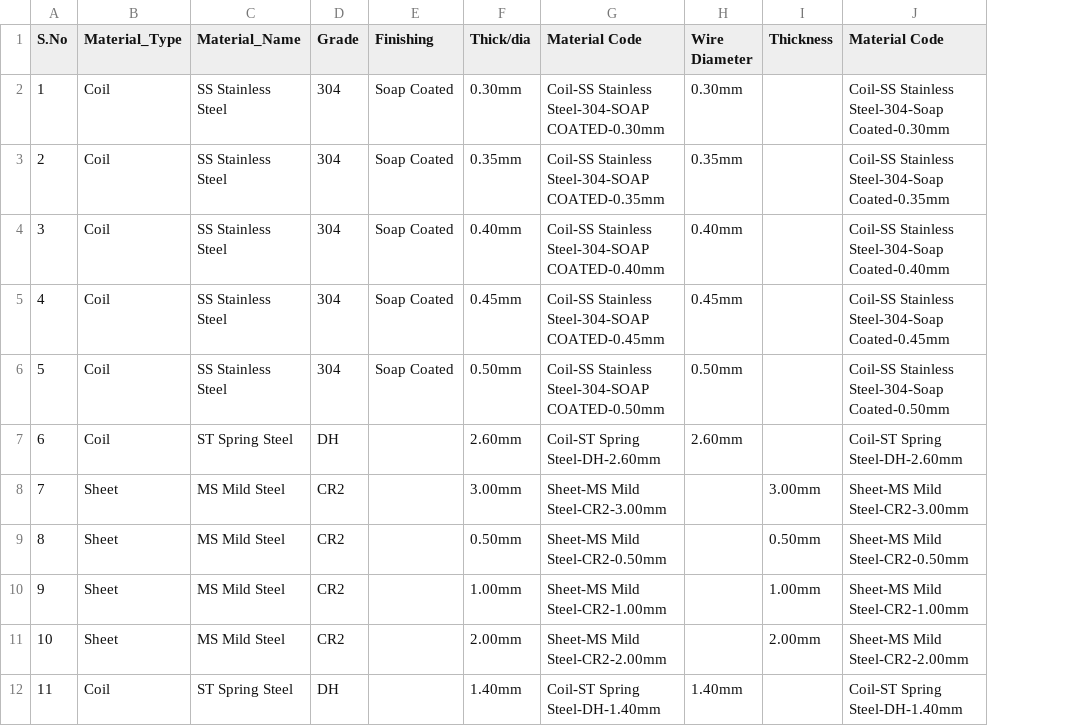
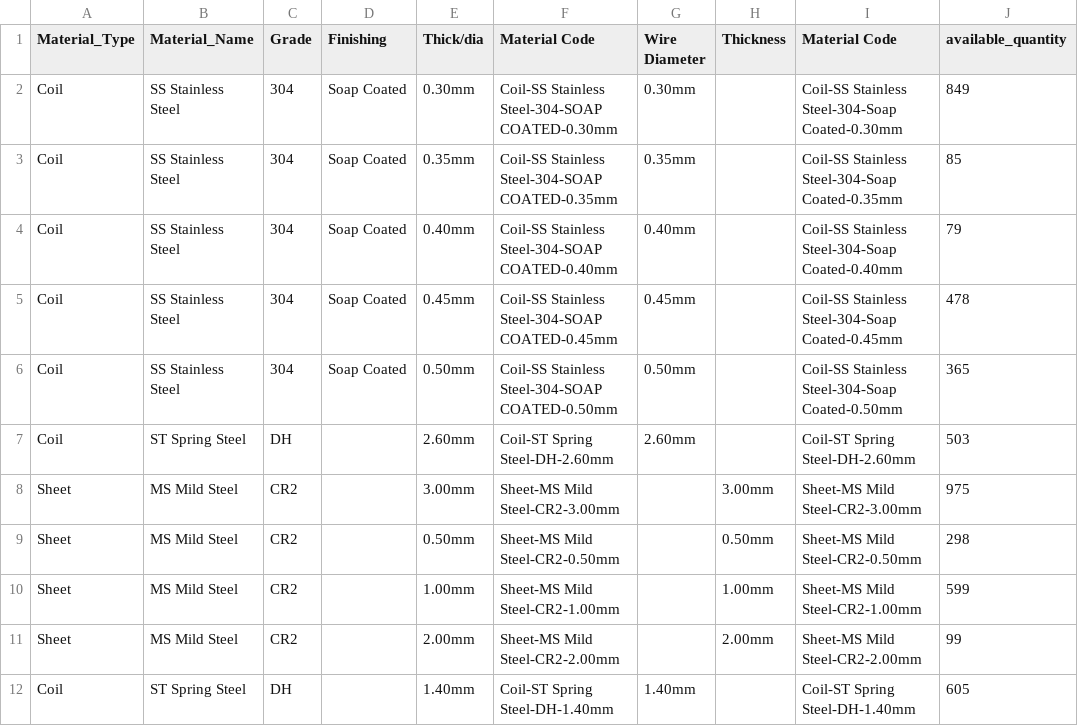
Before and after one commit to thisisjayakumar/Microsprings-inventory-managemenet-system, a CSV file: management_data/rawmaterials.csv, drawn as a sheet; only a part is shown; removed rows and columns are numbered as before the commit, all else as after; the diff names each change by its address in the sheet, - before the commit and + after, or states it on an @@ line.

```diff
--- a/management_data/rawmaterials.csv
+++ b/management_data/rawmaterials.csv
-column A (S.No), rows 2-12: 1 | 2 | 3 | 4 | 5 | 6 | 7 | 8 | 9 | 10 | 11
+column J (available_quantity), rows 2-12: 849 | 85 | 79 | 478 | 365 | 503 | 975 | 298 | 599 | 99 | 605
```
Also changed, not shown: 18 other files.
